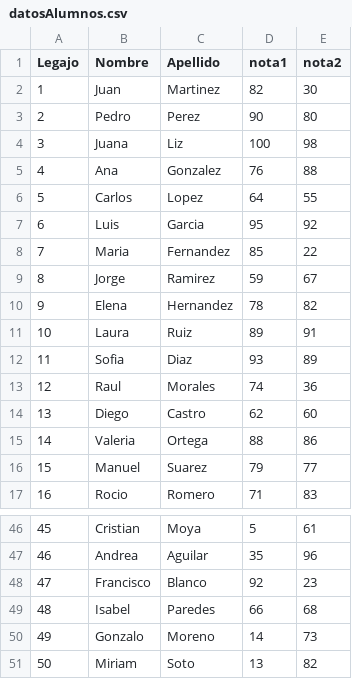
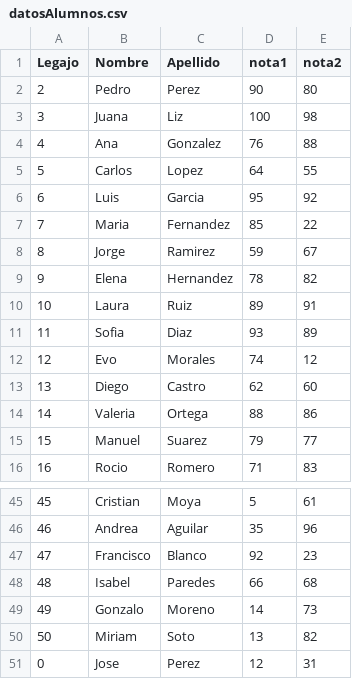
Before and after one commit to Franciscofuhr/archivosjson, a CSV file: datosAlumnos.csv, drawn as a sheet; only a part is shown, gaps mark what is left out.

```diff
--- a/datosAlumnos.csv
+++ b/datosAlumnos.csv
@@ -1,3 +1,2 @@
 Legajo;Nombre;Apellido;nota1;nota2
-1;Juan;Martinez;82;30
 2;Pedro;Perez;90;80
@@ -12,3 +11,3 @@ Legajo;Nombre;Apellido;nota1;nota2
 11;Sofia;Diaz;93;89
-12;Raul;Morales;74;36
+12;Evo;Morales;74;12
 13;Diego;Castro;62;60
@@ -51 +50,2 @@ Legajo;Nombre;Apellido;nota1;nota2
 50;Miriam;Soto;13;82
+0;Jose;Perez;12;31
```
Also changed, not shown: 8 other files.
